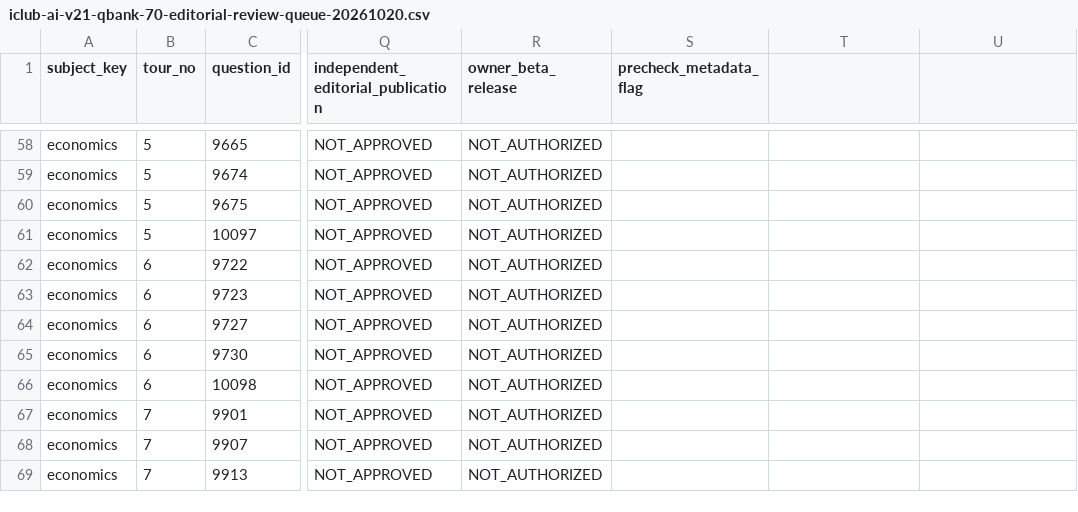
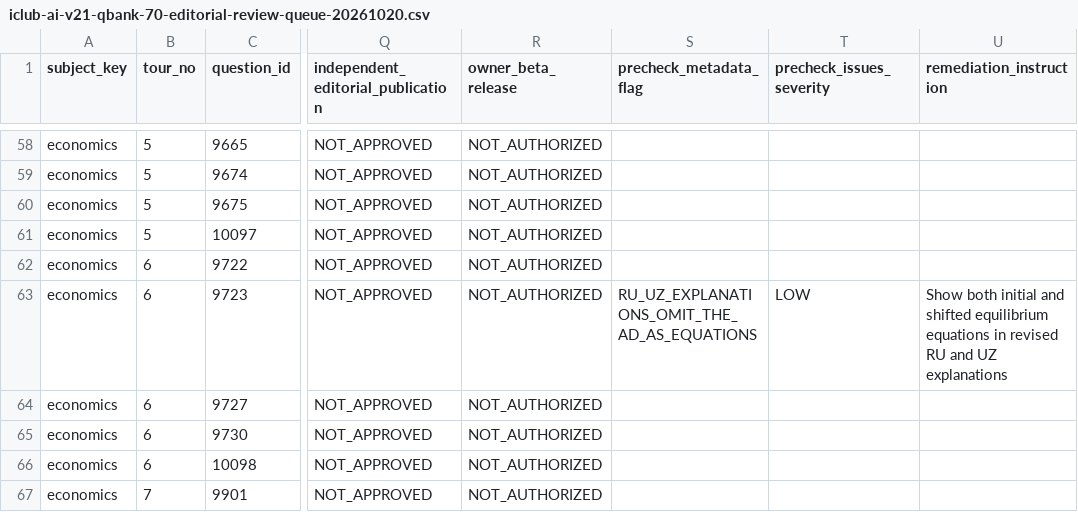
Before and after one commit to jteshaboev1984-ops/iClub_APP, a CSV file: docs/iclub-ai-v21-qbank-70-editorial-review-queue-20261020.csv, drawn as a sheet; only a part is shown, gaps mark what is left out; the shorter side is filled out with more unchanged rows; the diff covers the shown part only; the diff names each change by its address in the sheet, - before the commit and + after, or states it on an @@ line.

Commit message:
docs(ai): flag 8 exact academic metadata/translation issues without approving source release

```diff
--- a/docs/iclub-ai-v21-qbank-70-editorial-review-queue-20261020.csv
+++ b/docs/iclub-ai-v21-qbank-70-editorial-review-queue-20261020.csv
-T1: (empty)
+T1: precheck_issues_severity
-U1: (empty)
+U1: remediation_instruction
-S63 (precheck_metadata_flag): (empty)
+S63 (precheck_metadata_flag): RU_UZ_EXPLANATIONS_OMIT_THE_AD_AS_EQUATIONS
-T63 (precheck_issues_severity): (empty)
+T63 (precheck_issues_severity): LOW
-U63 (remediation_instruction): (empty)
+U63 (remediation_instruction): Show both initial and shifted equilibrium equations in revised RU and UZ explanations
```
Also changed, not shown: 21 edited cells elsewhere in this file.
